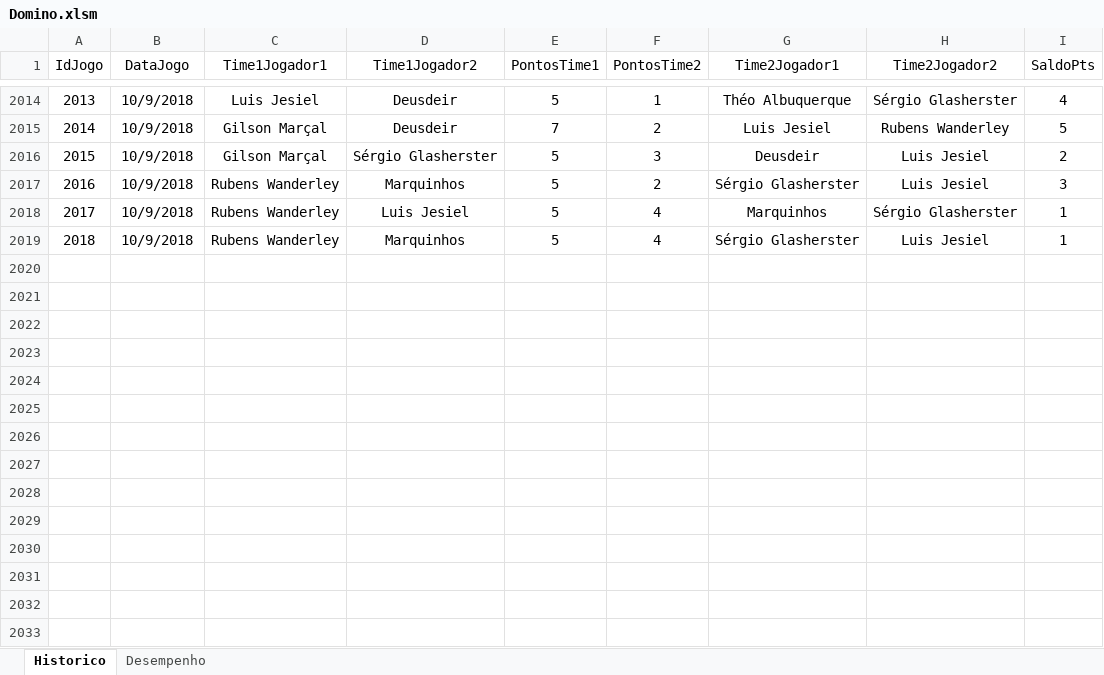
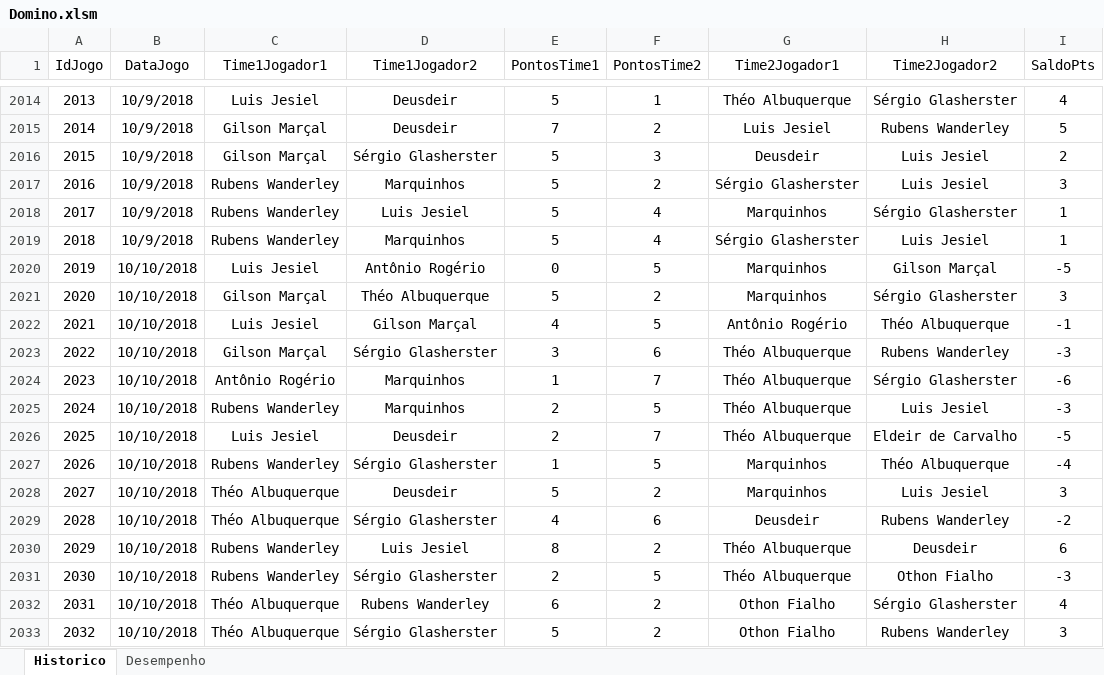
Before and after one commit to theoadepaula/domino, an Excel workbook: src/Domino.xlsm, sheet Historico, drawn as a sheet; only a part is shown, gaps mark what is left out; values as stored, in another font and other column widths than the file's, no borders; table styles not drawn; the diff names each change by its address in the sheet, - before the commit and + after, or states it on an @@ line.

```diff
--- a/src/Domino.xlsm (sheet Historico)
+++ b/src/Domino.xlsm (sheet Historico)
+row 2020: 2019 | 10/10/2018 | Luis Jesiel | Antônio Rogério | 0 | 5 | Marquinhos | Gilson Marçal | -5
+row 2021: 2020 | 10/10/2018 | Gilson Marçal | Théo Albuquerque | 5 | 2 | Marquinhos | Sérgio Glasherster | 3
+row 2022: 2021 | 10/10/2018 | Luis Jesiel | Gilson Marçal | 4 | 5 | Antônio Rogério | Théo Albuquerque | -1
+row 2023: 2022 | 10/10/2018 | Gilson Marçal | Sérgio Glasherster | 3 | 6 | Théo Albuquerque | Rubens Wanderley | -3
+row 2024: 2023 | 10/10/2018 | Antônio Rogério | Marquinhos | 1 | 7 | Théo Albuquerque | Sérgio Glasherster | -6
+row 2025: 2024 | 10/10/2018 | Rubens Wanderley | Marquinhos | 2 | 5 | Théo Albuquerque | Luis Jesiel | -3
+row 2026: 2025 | 10/10/2018 | Luis Jesiel | Deusdeir | 2 | 7 | Théo Albuquerque | Eldeir de Carvalho | -5
+row 2027: 2026 | 10/10/2018 | Rubens Wanderley | Sérgio Glasherster | 1 | 5 | Marquinhos | Théo Albuquerque | -4
+row 2028: 2027 | 10/10/2018 | Théo Albuquerque | Deusdeir | 5 | 2 | Marquinhos | Luis Jesiel | 3
+row 2029: 2028 | 10/10/2018 | Théo Albuquerque | Sérgio Glasherster | 4 | 6 | Deusdeir | Rubens Wanderley | -2
+row 2030: 2029 | 10/10/2018 | Rubens Wanderley | Luis Jesiel | 8 | 2 | Théo Albuquerque | Deusdeir | 6
+row 2031: 2030 | 10/10/2018 | Rubens Wanderley | Sérgio Glasherster | 2 | 5 | Théo Albuquerque | Othon Fialho | -3
+row 2032: 2031 | 10/10/2018 | Théo Albuquerque | Rubens Wanderley | 6 | 2 | Othon Fialho | Sérgio Glasherster | 4
+row 2033: 2032 | 10/10/2018 | Théo Albuquerque | Sérgio Glasherster | 5 | 2 | Othon Fialho | Rubens Wanderley | 3
```
Also changed, not shown: sheet Desempenho, 1 other file.
